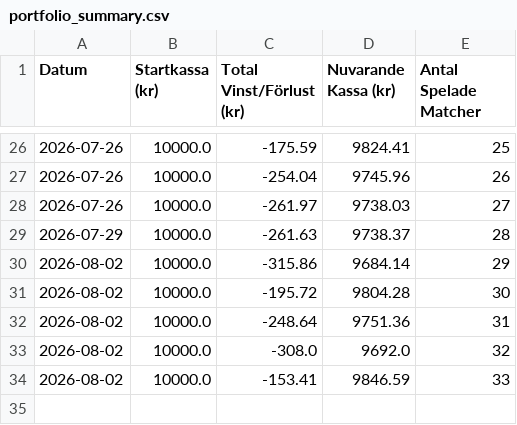
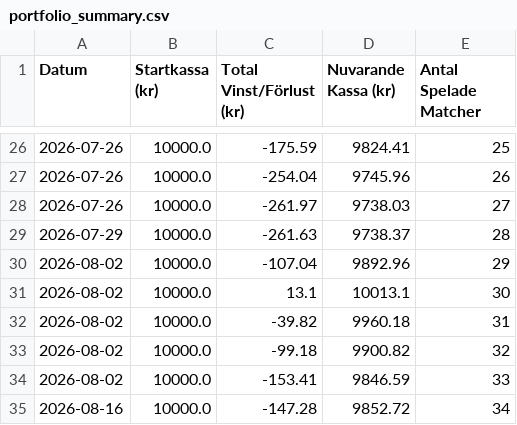
Before and after one commit to bjorndalman/website, a CSV file: data/portfolio_summary.csv, drawn as a sheet; only a part is shown, gaps mark what is left out.

Commit message:
🏆 Automatisk synk: Ny bot-data och skyddad Top/Bottom JSON

```diff
--- a/data/portfolio_summary.csv
+++ b/data/portfolio_summary.csv
@@ -29,6 +29,7 @@ Datum,Startkassa (kr),Total Vinst/Förlust (kr),Nuvarande Kassa (kr),Antal Spela
 2026-07-29,10000.0,-261.63,9738.37,28
-2026-08-02,10000.0,-315.86,9684.14,29
-2026-08-02,10000.0,-195.72,9804.28,30
-2026-08-02,10000.0,-248.64,9751.36,31
-2026-08-02,10000.0,-308.0,9692.0,32
+2026-08-02,10000.0,-107.04,9892.96,29
+2026-08-02,10000.0,13.1,10013.1,30
+2026-08-02,10000.0,-39.82,9960.18,31
+2026-08-02,10000.0,-99.18,9900.82,32
 2026-08-02,10000.0,-153.41,9846.59,33
+2026-08-16,10000.0,-147.28,9852.72,34
```
